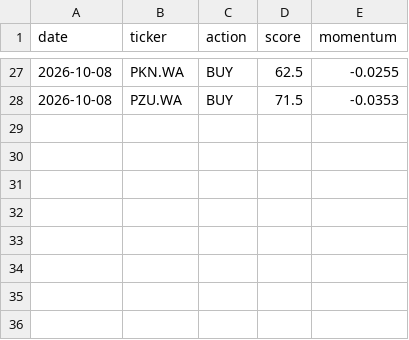
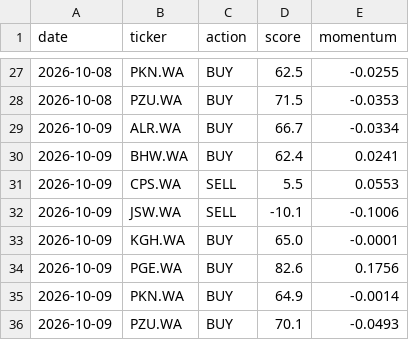
Before and after one commit to bojczuktymoteusz-alt/gpw-analyst, a CSV file: data/agent_journal.csv, drawn as a sheet; only a part is shown, gaps mark what is left out.

```diff
--- a/data/agent_journal.csv
+++ b/data/agent_journal.csv
@@ -28 +28,9 @@ date,ticker,action,score,momentum
 2026-10-08,PZU.WA,BUY,71.5,-0.0353
+2026-10-09,ALR.WA,BUY,66.7,-0.0334
+2026-10-09,BHW.WA,BUY,62.4,0.0241
+2026-10-09,CPS.WA,SELL,5.5,0.0553
+2026-10-09,JSW.WA,SELL,-10.1,-0.1006
+2026-10-09,KGH.WA,BUY,65.0,-0.0001
+2026-10-09,PGE.WA,BUY,82.6,0.1756
+2026-10-09,PKN.WA,BUY,64.9,-0.0014
+2026-10-09,PZU.WA,BUY,70.1,-0.0493
```
Also changed, not shown: data/signal_journal.csv.
